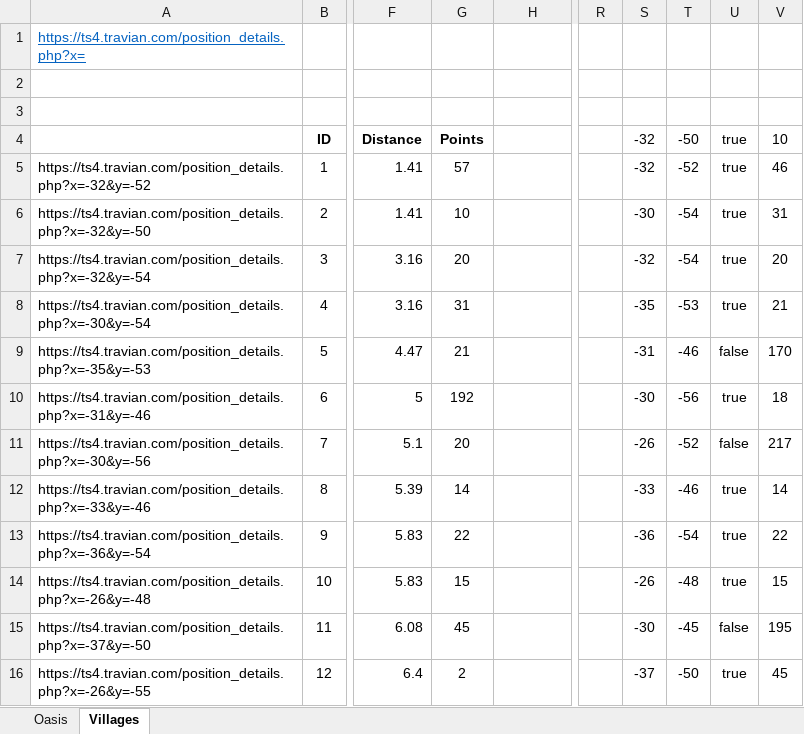
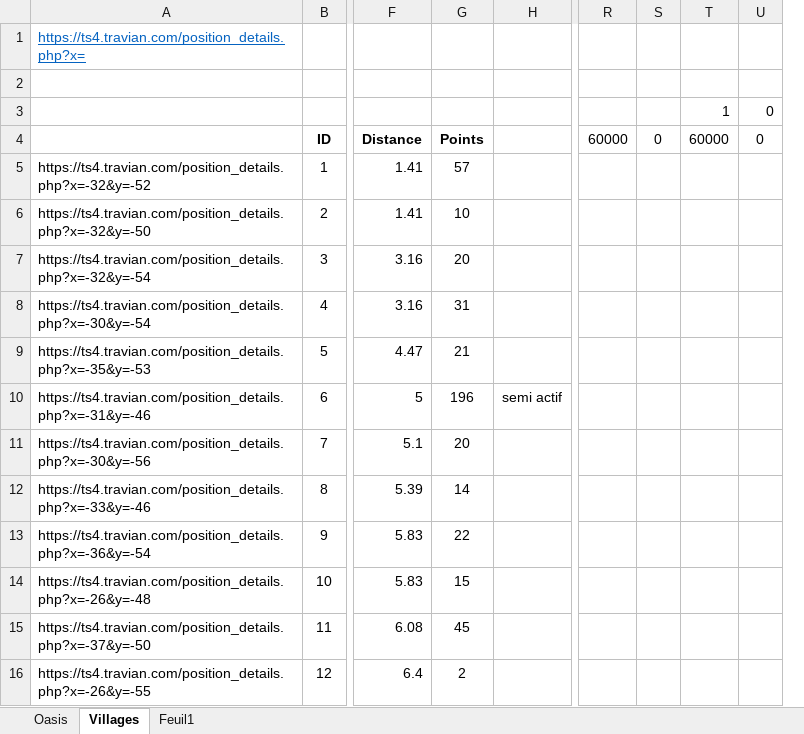
Before and after one commit to lanillo/Travian, an Excel workbook: Data.xlsx, sheet Villages, drawn as a sheet; only a part is shown, gaps mark what is left out; values as stored, in another font and other column widths than the file's, no borders; conditional formats not drawn; removed rows and columns are numbered as before the commit, all else as after; the diff covers the shown part only; the diff names each change by its address in the sheet, - before the commit and + after, or states it on an @@ line.

```diff
--- a/Data.xlsx (sheet Villages)
+++ b/Data.xlsx (sheet Villages)
+sheet tab: Feuil1
-column R, empty
-column S, rows 4-16: -32 | -32 | -30 | -32 | -35 | -31 | -30 | -26 | -33 | -36 | -26 | -30 | -37
-column T, rows 4-16: -50 | -52 | -54 | -54 | -53 | -46 | -56 | -52 | -46 | -54 | -48 | -45 | -50
-column U, rows 4-16: true | true | true | true | true | false | true | false | true | true | true | false | true
-column V, rows 4-16: 10 | 46 | 31 | 20 | 21 | 170 | 18 | 217 | 14 | 22 | 15 | 195 | 45
+column R, row 4: 60000
+column S, row 4: 0
+column T, rows 3-4: 1 | 60000
+column U, rows 3-4: 0 | 0
-G10: 192
+G10: 196
-H10: (empty)
+H10: semi actif
```
Also changed, not shown: 1 added row, 1 removed row, 94 edited cells and cell formats elsewhere in this sheet, formulas that keep their value, 9 other files.
